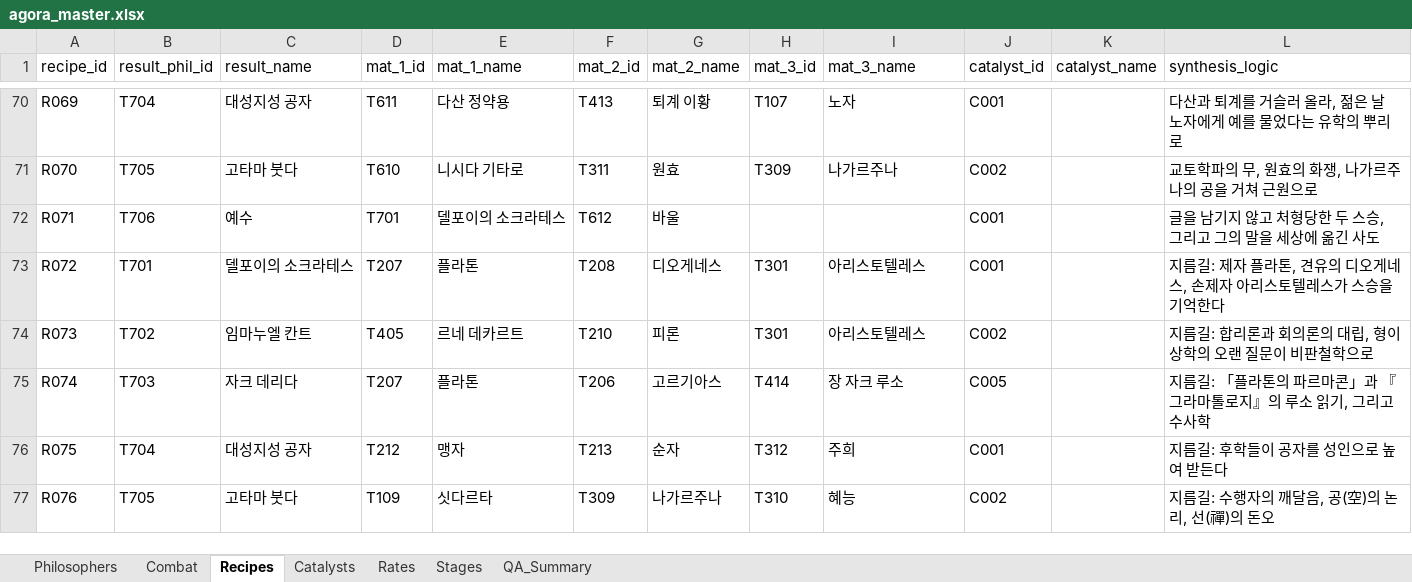
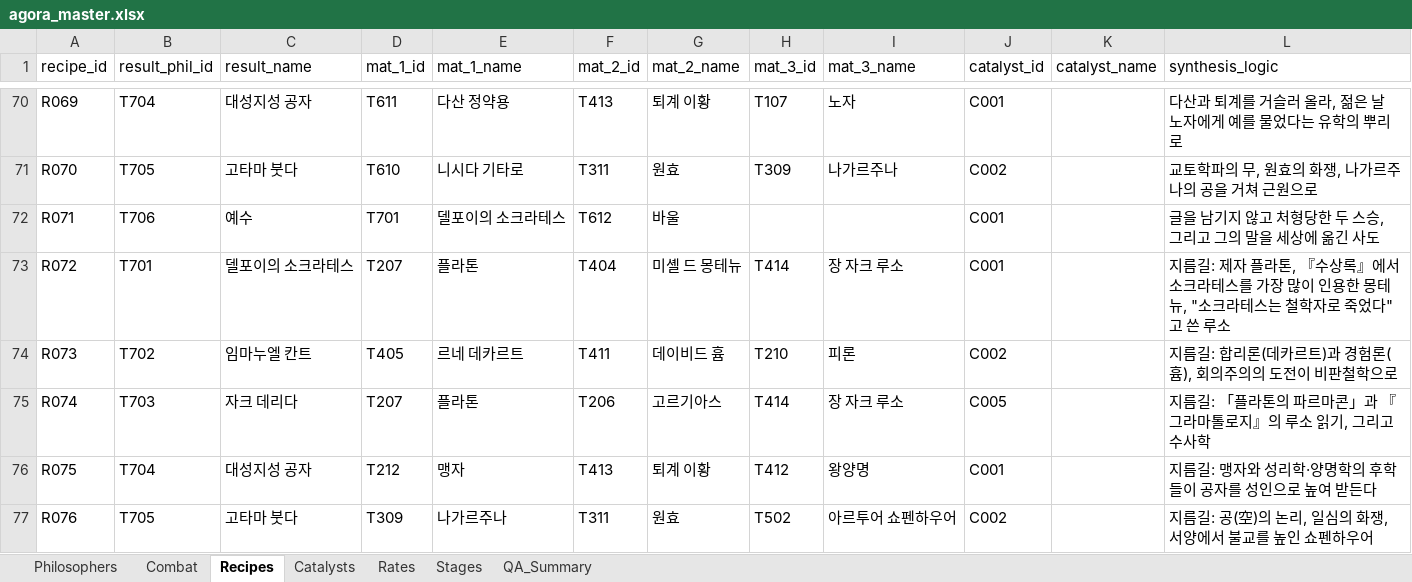
Before and after one commit to zdr1357-9993/agora-defense, an Excel workbook: data/agora_master.xlsx, sheet Recipes, drawn as a sheet; only a part is shown, gaps mark what is left out; values as stored, in another font and other column widths than the file's, no borders; the diff names each change by its address in the sheet, - before the commit and + after, or states it on an @@ line.

```diff
--- a/data/agora_master.xlsx (sheet Recipes)
+++ b/data/agora_master.xlsx (sheet Recipes)
-F73 (mat_2_id): T208
+F73 (mat_2_id): T404
-G73 (mat_2_name): 디오게네스
+G73 (mat_2_name): 미셸 드 몽테뉴
-H73 (mat_3_id): T301
+H73 (mat_3_id): T414
-I73 (mat_3_name): 아리스토텔레스
+I73 (mat_3_name): 장 자크 루소
-L73 (synthesis_logic): …플라톤, 견유의 디오게네스, 손제자 아리스토텔레스가 스승을 기억한다
+L73 (synthesis_logic): …플라톤, 『수상록』에서 소크라테스를 가장 많이 인용한 몽테뉴, "소크라테스는 철학자로 죽었다"고 쓴 루소
-F74 (mat_2_id): T210
+F74 (mat_2_id): T411
-G74 (mat_2_name): 피론
+G74 (mat_2_name): 데이비드 흄
-H74 (mat_3_id): T301
+H74 (mat_3_id): T210
-I74 (mat_3_name): 아리스토텔레스
+I74 (mat_3_name): 피론
-L74 (synthesis_logic): 지름길: 합리론과 회의론의 대립, 형이상학의 오랜 질문이 비판철학으로
+L74 (synthesis_logic): 지름길: 합리론(데카르트)과 경험론(흄), 회의주의의 도전이 비판철학으로
-F76 (mat_2_id): T213
+F76 (mat_2_id): T413
-G76 (mat_2_name): 순자
+G76 (mat_2_name): 퇴계 이황
-H76 (mat_3_id): T312
+H76 (mat_3_id): T412
-I76 (mat_3_name): 주희
+I76 (mat_3_name): 왕양명
-L76 (synthesis_logic): 지름길: 후학들이 공자를 성인으로 높여 받든다
+L76 (synthesis_logic): 지름길: 맹자와 성리학·양명학의 후학들이 공자를 성인으로 높여 받든다
-D77 (mat_1_id): T109
+D77 (mat_1_id): T309
-E77 (mat_1_name): 싯다르타
+E77 (mat_1_name): 나가르주나
-F77 (mat_2_id): T309
+F77 (mat_2_id): T311
-G77 (mat_2_name): 나가르주나
+G77 (mat_2_name): 원효
-H77 (mat_3_id): T310
+H77 (mat_3_id): T502
-I77 (mat_3_name): 혜능
+I77 (mat_3_name): 아르투어 쇼펜하우어
-L77 (synthesis_logic): 지름길: 수행자의 깨달음, 공(空)의 논리, 선(禪)의 돈오
+L77 (synthesis_logic): 지름길: 공(空)의 논리, 일심의 화쟁, 서양에서 불교를 높인 쇼펜하우어
```
Also changed, not shown: 3 other files.
